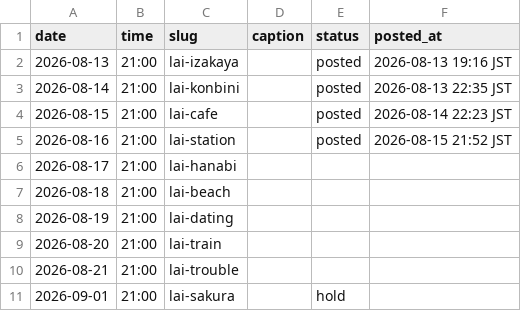
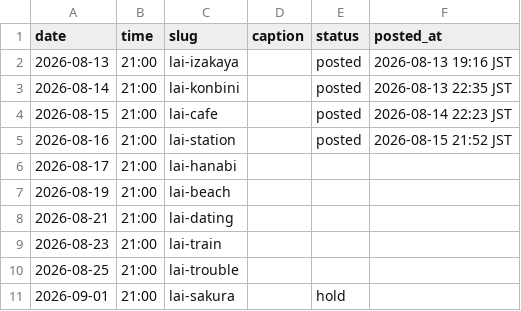
Before and after one commit to ryuzenfactory-wq/lai-ig-poster, a CSV file: drafts/2026-08-queue.csv, drawn as a sheet.

```diff
--- a/drafts/2026-08-queue.csv
+++ b/drafts/2026-08-queue.csv
@@ -6,6 +6,6 @@ date,time,slug,caption,status,posted_at
 2026-08-17,21:00,lai-hanabi,,,
-2026-08-18,21:00,lai-beach,,,
-2026-08-19,21:00,lai-dating,,,
-2026-08-20,21:00,lai-train,,,
-2026-08-21,21:00,lai-trouble,,,
+2026-08-19,21:00,lai-beach,,,
+2026-08-21,21:00,lai-dating,,,
+2026-08-23,21:00,lai-train,,,
+2026-08-25,21:00,lai-trouble,,,
 2026-09-01,21:00,lai-sakura,,hold,
```
Also changed, not shown: 1 other file.
